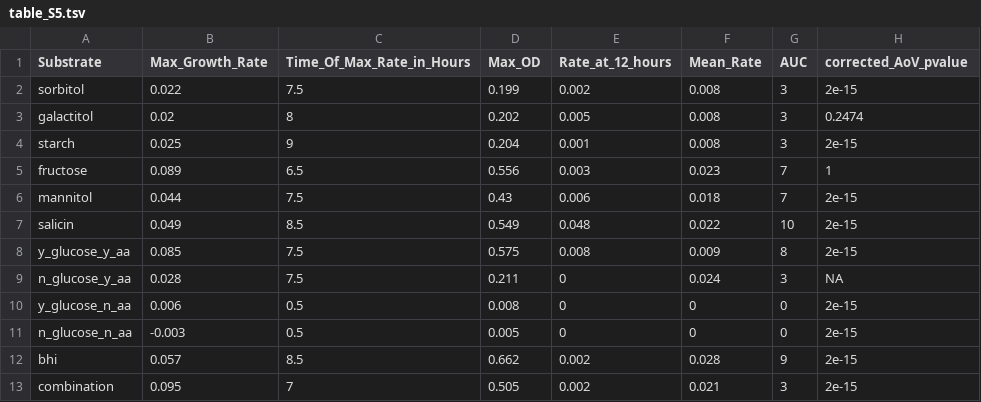
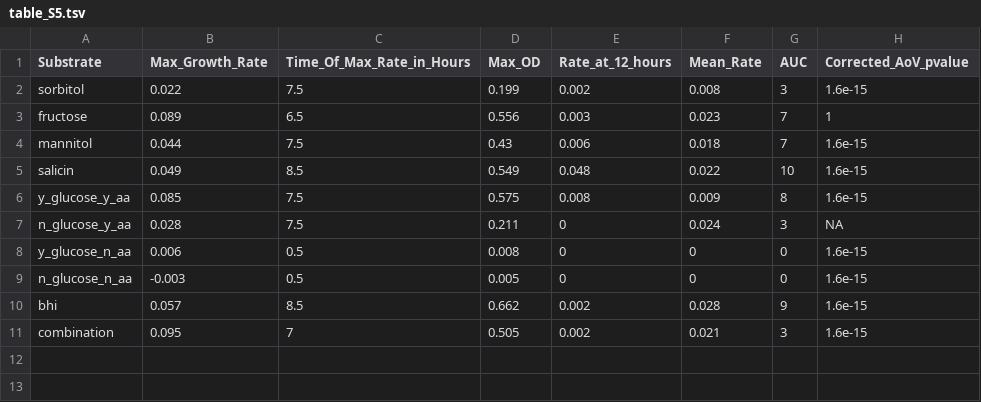
Before and after one commit to SchlossLab/Jenior_Modeling_mSystems_2017, a TSV file: results/supplement/tables/table_S5.tsv, drawn as a sheet.

```diff
--- a/results/supplement/tables/table_S5.tsv
+++ b/results/supplement/tables/table_S5.tsv
@@ -1,13 +1,11 @@
-Substrate	Max_Growth_Rate	Time_Of_Max_Rate_in_Hours	Max_OD	Rate_at_12_hours	Mean_Rate	AUC	corrected_AoV_pvalue
-sorbitol	0.022	7.5	0.199	0.002	0.008	3	2e-15
-galactitol	0.02	8	0.202	0.005	0.008	3	0.2474
-starch	0.025	9	0.204	0.001	0.008	3	2e-15
+Substrate	Max_Growth_Rate	Time_Of_Max_Rate_in_Hours	Max_OD	Rate_at_12_hours	Mean_Rate	AUC	Corrected_AoV_pvalue
+sorbitol	0.022	7.5	0.199	0.002	0.008	3	1.6e-15
 fructose	0.089	6.5	0.556	0.003	0.023	7	1
-mannitol	0.044	7.5	0.43	0.006	0.018	7	2e-15
-salicin	0.049	8.5	0.549	0.048	0.022	10	2e-15
-y_glucose_y_aa	0.085	7.5	0.575	0.008	0.009	8	2e-15
+mannitol	0.044	7.5	0.43	0.006	0.018	7	1.6e-15
+salicin	0.049	8.5	0.549	0.048	0.022	10	1.6e-15
+y_glucose_y_aa	0.085	7.5	0.575	0.008	0.009	8	1.6e-15
 n_glucose_y_aa	0.028	7.5	0.211	0	0.024	3	NA
-y_glucose_n_aa	0.006	0.5	0.008	0	0	0	2e-15
-n_glucose_n_aa	-0.003	0.5	0.005	0	0	0	2e-15
-bhi	0.057	8.5	0.662	0.002	0.028	9	2e-15
-combination	0.095	7	0.505	0.002	0.021	3	2e-15
+y_glucose_n_aa	0.006	0.5	0.008	0	0	0	1.6e-15
+n_glucose_n_aa	-0.003	0.5	0.005	0	0	0	1.6e-15
+bhi	0.057	8.5	0.662	0.002	0.028	9	1.6e-15
+combination	0.095	7	0.505	0.002	0.021	3	1.6e-15
```
Also changed, not shown: results/supplement/tables/table_S3.tsv, 5 other files.
